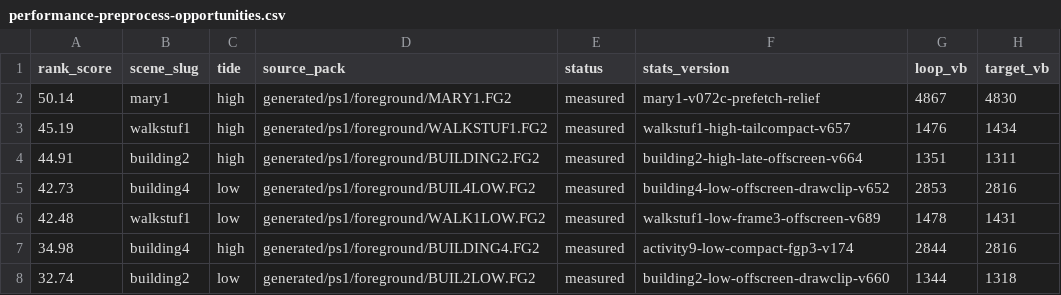
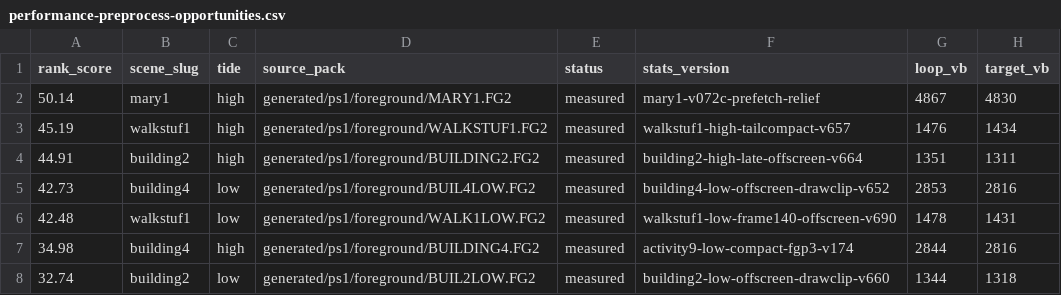
Before and after one commit to huntergdavis/johnny-castaway-ps1, a CSV file: docs/ps1/performance-preprocess-opportunities.csv, drawn as a sheet; only a part is shown; the diff names each change by its address in the sheet, - before the commit and + after, or states it on an @@ line.

```diff
--- a/docs/ps1/performance-preprocess-opportunities.csv
+++ b/docs/ps1/performance-preprocess-opportunities.csv
-F6 (stats_version): walkstuf1-low-frame3-offscreen-v689
+F6 (stats_version): walkstuf1-low-frame140-offscreen-v690
```
Also changed, not shown: docs/ps1/performance-scene-matrix.csv, 19 other files.
